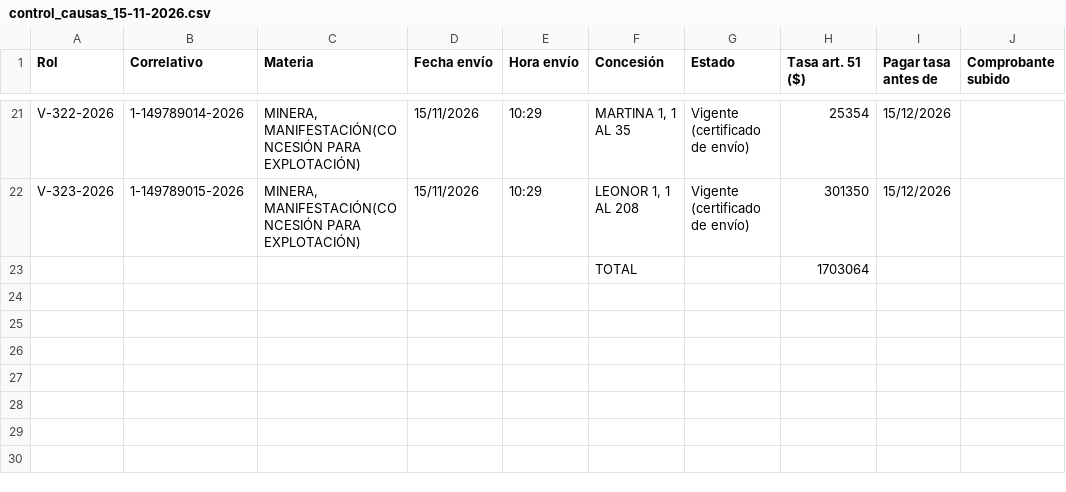
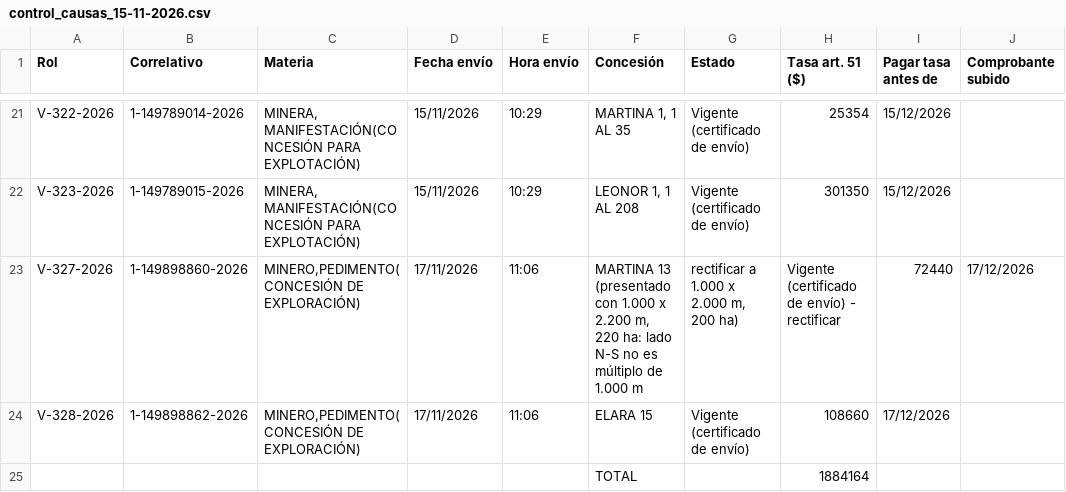
Before and after one commit to alvarocumora/prospecto-palmeritas, a CSV file: docs/tilama/pedimentos/presentado/control_causas_15-11-2026.csv, drawn as a sheet; only a part is shown, gaps mark what is left out; removed rows and columns are numbered as before the commit, all else as after; the diff names each change by its address in the sheet, - before the commit and + after, or states it on an @@ line.

```diff
--- a/docs/tilama/pedimentos/presentado/control_causas_15-11-2026.csv
+++ b/docs/tilama/pedimentos/presentado/control_causas_15-11-2026.csv
-row 23:  |  |  |  |  | TOTAL |  | 1703064
+row 23: V-327-2026 | 1-149898860-2026 | MINERO,PEDIMENTO(CONCESIÓN DE EXPLORACIÓN) | 17/11/2026 | 11:06 | MARTINA 13 (presentado con 1.000 x 2.200 m, 220 ha: lado N-S no es múltiplo de 1.000 m | rectificar a 1.000 x 2.000 m, 200 ha) | Vigente (certificado de envío) - rectificar | 72440 | 17/12/2026
+row 24: V-328-2026 | 1-149898862-2026 | MINERO,PEDIMENTO(CONCESIÓN DE EXPLORACIÓN) | 17/11/2026 | 11:06 | ELARA 15 | Vigente (certificado de envío) | 108660 | 17/12/2026
+row 25:  |  |  |  |  | TOTAL |  | 1884164
```
Also changed, not shown: 2 other files.
